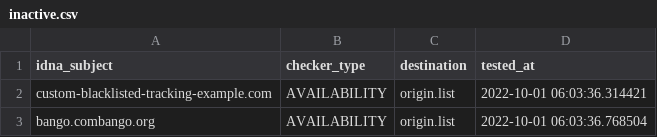
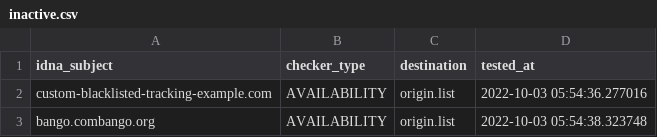
Before and after one commit to dead-hosts/Basic-tracking-list_web_disconnect.me, a CSV file: .pyfunceble/inactive.csv, drawn as a sheet.

Commit message:
[Final/Result][Dead-Hosts::Basic-tracking-list_web_disconnect.me] [GHA skip]
1EaEt-6Zf47Xn7WCucUSPcGW

```diff
--- a/.pyfunceble/inactive.csv
+++ b/.pyfunceble/inactive.csv
@@ -1,3 +1,3 @@
 idna_subject,checker_type,destination,tested_at
-custom-blacklisted-tracking-example.com,AVAILABILITY,origin.list,2022-10-01 06:03:36.314421
-bango.combango.org,AVAILABILITY,origin.list,2022-10-01 06:03:36.768504
+custom-blacklisted-tracking-example.com,AVAILABILITY,origin.list,2022-10-03 05:54:36.277016
+bango.combango.org,AVAILABILITY,origin.list,2022-10-03 05:54:38.323748
```
Also changed, not shown: 10 other files.
